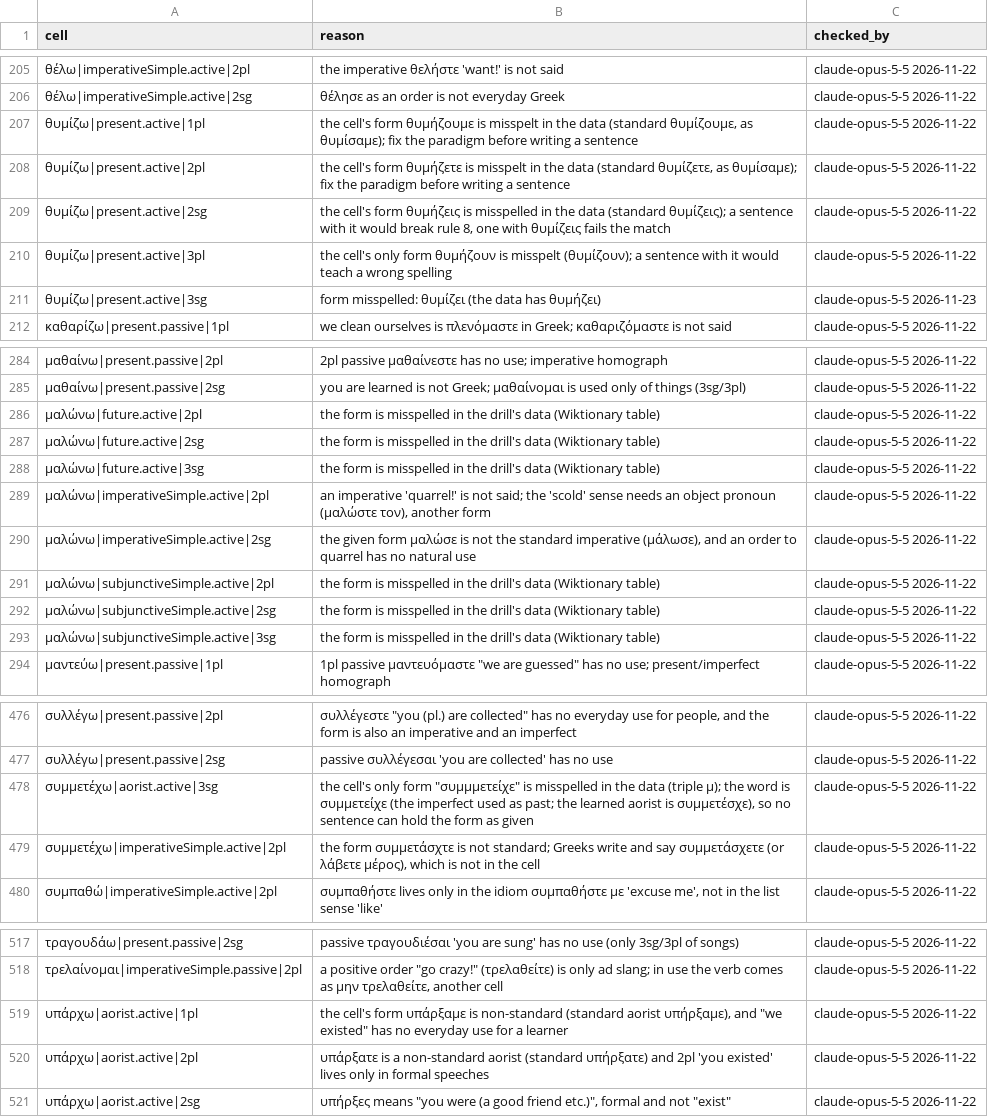
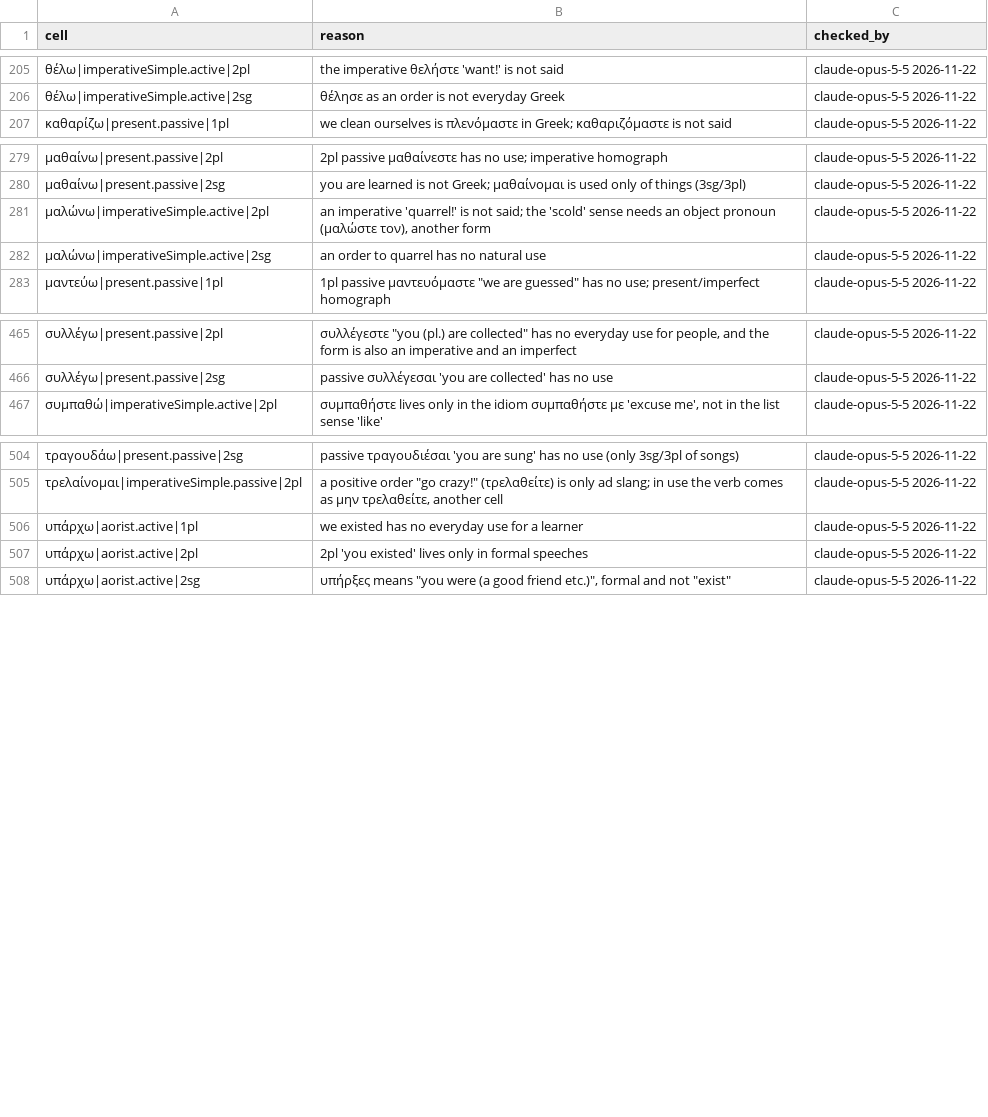
Before and after one commit to kyukhin/dict-app, a TSV file: Scripts/data/drill-examples/ell-skipped.tsv, drawn as a sheet; only a part is shown, gaps mark what is left out; the diff covers the shown part only.

Commit message:
fix: Correct seven Greek conjugation typos from Wiktionary
The build applies a fix list to the pinned Wiktionary forms and fails when a fix goes stale; the fixed drill cells get checked sentences. Two drill rows follow kyukhin's sample review. Refs #365.

```diff
--- a/Scripts/data/drill-examples/ell-skipped.tsv
+++ b/Scripts/data/drill-examples/ell-skipped.tsv
@@ -206,7 +206,2 @@ cell	reason	checked_by
 θέλω|imperativeSimple.active|2sg	θέλησε as an order is not everyday Greek	claude-opus-5-5 2026-11-22
-θυμίζω|present.active|1pl	the cell's form θυμήζουμε is misspelt in the data (standard θυμίζουμε, as θυμίσαμε); fix the paradigm before writing a sentence	claude-opus-5-5 2026-11-22
-θυμίζω|present.active|2pl	the cell's form θυμήζετε is misspelt in the data (standard θυμίζετε, as θυμίσαμε); fix the paradigm before writing a sentence	claude-opus-5-5 2026-11-22
-θυμίζω|present.active|2sg	the cell's form θυμήζεις is misspelled in the data (standard θυμίζεις); a sentence with it would break rule 8, one with θυμίζεις fails the match	claude-opus-5-5 2026-11-22
-θυμίζω|present.active|3pl	the cell's only form θυμήζουν is misspelt (θυμίζουν); a sentence with it would teach a wrong spelling	claude-opus-5-5 2026-11-22
-θυμίζω|present.active|3sg	form misspelled: θυμίζει (the data has θυμήζει)	claude-opus-5-5 2026-11-23
 καθαρίζω|present.passive|1pl	"we clean ourselves" is πλενόμαστε in Greek; καθαριζόμαστε is not said	claude-opus-5-5 2026-11-22
@@ -285,10 +280,4 @@ cell	reason	checked_by
 μαθαίνω|present.passive|2sg	"you are learned" is not Greek; μαθαίνομαι is used only of things (3sg/3pl)	claude-opus-5-5 2026-11-22
-μαλώνω|future.active|2pl	the form is misspelled in the drill's data (Wiktionary table)	claude-opus-5-5 2026-11-22
-μαλώνω|future.active|2sg	the form is misspelled in the drill's data (Wiktionary table)	claude-opus-5-5 2026-11-22
-μαλώνω|future.active|3sg	the form is misspelled in the drill's data (Wiktionary table)	claude-opus-5-5 2026-11-22
 μαλώνω|imperativeSimple.active|2pl	an imperative 'quarrel!' is not said; the 'scold' sense needs an object pronoun (μαλώστε τον), another form	claude-opus-5-5 2026-11-22
-μαλώνω|imperativeSimple.active|2sg	the given form μαλώσε is not the standard imperative (μάλωσε), and an order to quarrel has no natural use	claude-opus-5-5 2026-11-22
-μαλώνω|subjunctiveSimple.active|2pl	the form is misspelled in the drill's data (Wiktionary table)	claude-opus-5-5 2026-11-22
-μαλώνω|subjunctiveSimple.active|2sg	the form is misspelled in the drill's data (Wiktionary table)	claude-opus-5-5 2026-11-22
-μαλώνω|subjunctiveSimple.active|3sg	the form is misspelled in the drill's data (Wiktionary table)	claude-opus-5-5 2026-11-22
+μαλώνω|imperativeSimple.active|2sg	an order to quarrel has no natural use	claude-opus-5-5 2026-11-22
 μαντεύω|present.passive|1pl	1pl passive μαντευόμαστε "we are guessed" has no use; present/imperfect homograph	claude-opus-5-5 2026-11-22
@@ -477,4 +466,2 @@ cell	reason	checked_by
 συλλέγω|present.passive|2sg	passive συλλέγεσαι 'you are collected' has no use	claude-opus-5-5 2026-11-22
-συμμετέχω|aorist.active|3sg	the cell's only form "συμμμετείχε" is misspelled in the data (triple μ); the word is συμμετείχε (the imperfect used as past; the learned aorist is συμμετέσχε), so no sentence can hold the form as given	claude-opus-5-5 2026-11-22
-συμμετέχω|imperativeSimple.active|2pl	the form συμμετάσχτε is not standard; Greeks write and say συμμετάσχετε (or λάβετε μέρος), which is not in the cell	claude-opus-5-5 2026-11-22
 συμπαθώ|imperativeSimple.active|2pl	συμπαθήστε lives only in the idiom συμπαθήστε με 'excuse me', not in the list sense 'like'	claude-opus-5-5 2026-11-22
@@ -518,4 +505,4 @@ cell	reason	checked_by
 τρελαίνομαι|imperativeSimple.passive|2pl	a positive order "go crazy!" (τρελαθείτε) is only ad slang; in use the verb comes as μην τρελαθείτε, another cell	claude-opus-5-5 2026-11-22
-υπάρχω|aorist.active|1pl	the cell's form υπάρξαμε is non-standard (standard aorist υπήρξαμε), and "we existed" has no everyday use for a learner	claude-opus-5-5 2026-11-22
-υπάρχω|aorist.active|2pl	υπάρξατε is a non-standard aorist (standard υπήρξατε) and 2pl 'you existed' lives only in formal speeches	claude-opus-5-5 2026-11-22
+υπάρχω|aorist.active|1pl	"we existed" has no everyday use for a learner	claude-opus-5-5 2026-11-22
+υπάρχω|aorist.active|2pl	2pl 'you existed' lives only in formal speeches	claude-opus-5-5 2026-11-22
 υπάρχω|aorist.active|2sg	υπήρξες means "you were (a good friend etc.)", formal and not "exist"	claude-opus-5-5 2026-11-22
```
Also changed, not shown: 1 edited cell elsewhere in this file, 12 other files.
